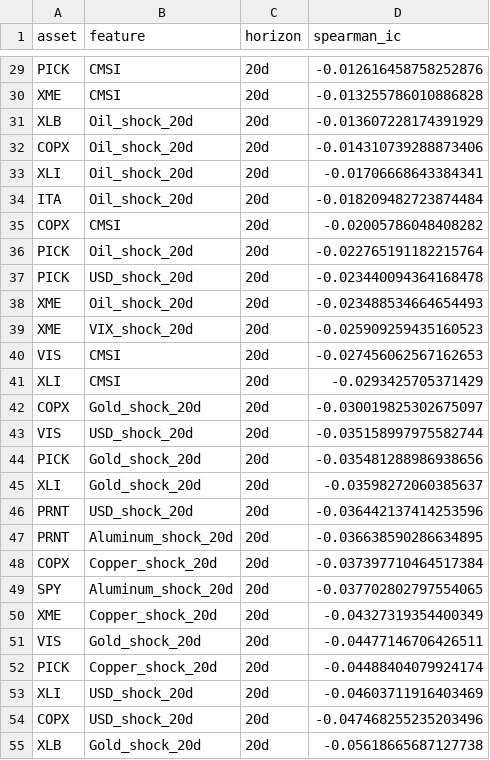
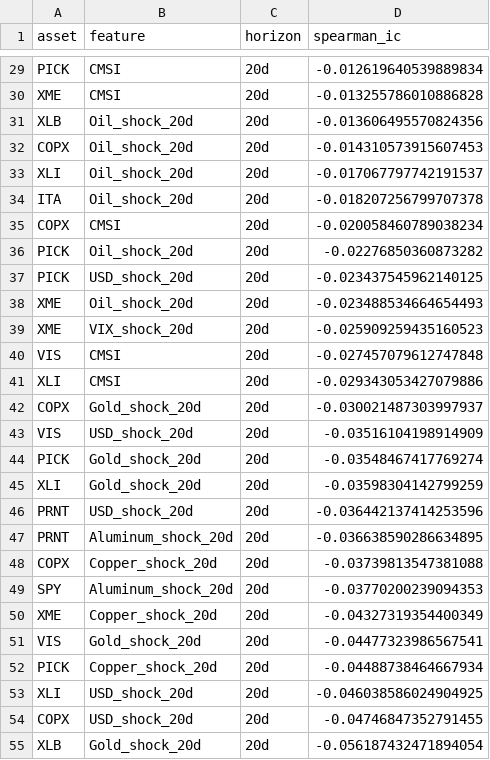
Before and after one commit to MohammadAminNouri/MatQuantLab, a CSV file: data/processed/signal_decay_20d.csv, drawn as a sheet; only a part is shown, gaps mark what is left out; the diff covers the shown part only; the diff names each change by its address in the sheet, - before the commit and + after, or states it on an @@ line.

```diff
--- a/data/processed/signal_decay_20d.csv
+++ b/data/processed/signal_decay_20d.csv
-D29 (spearman_ic): -0.012616458758252876
+D29 (spearman_ic): -0.012619640539889834
-D31 (spearman_ic): -0.013607228174391929
+D31 (spearman_ic): -0.013606495570824356
-D32 (spearman_ic): -0.014310739288873406
+D32 (spearman_ic): -0.014310573915607453
-D33 (spearman_ic): -0.01706668643384341
+D33 (spearman_ic): -0.017067797742191537
-D34 (spearman_ic): -0.018209482723874484
+D34 (spearman_ic): -0.018207256799707378
-D35 (spearman_ic): -0.02005786048408282
+D35 (spearman_ic): -0.020058460789038234
-D36 (spearman_ic): -0.022765191182215764
+D36 (spearman_ic): -0.02276850360873282
-D37 (spearman_ic): -0.023440094364168478
+D37 (spearman_ic): -0.023437545962140125
-D40 (spearman_ic): -0.027456062567162653
+D40 (spearman_ic): -0.027457079612747848
-D41 (spearman_ic): -0.0293425705371429
+D41 (spearman_ic): -0.029343053427079886
-D42 (spearman_ic): -0.030019825302675097
+D42 (spearman_ic): -0.030021487303997937
-D43 (spearman_ic): -0.035158997975582744
+D43 (spearman_ic): -0.03516104198914909
-D44 (spearman_ic): -0.035481288986938656
+D44 (spearman_ic): -0.03548467417769274
-D45 (spearman_ic): -0.03598272060385637
+D45 (spearman_ic): -0.03598304142799259
-D48 (spearman_ic): -0.037397710464517384
+D48 (spearman_ic): -0.03739813547381088
-D49 (spearman_ic): -0.037702802797554065
+D49 (spearman_ic): -0.03770200239094353
-D51 (spearman_ic): -0.04477146706426511
+D51 (spearman_ic): -0.04477323986567541
-D52 (spearman_ic): -0.04488404079924174
+D52 (spearman_ic): -0.04488738464667934
-D53 (spearman_ic): -0.04603711916403469
+D53 (spearman_ic): -0.046038586024904925
-D54 (spearman_ic): -0.047468255235203496
+D54 (spearman_ic): -0.04746847352791455
-D55 (spearman_ic): -0.05618665687127738
+D55 (spearman_ic): -0.056187432471894054
```
Also changed, not shown: 35 edited cells elsewhere in this file, data/processed/feature_importance.csv, data/processed/prices.csv, 4 other files.
